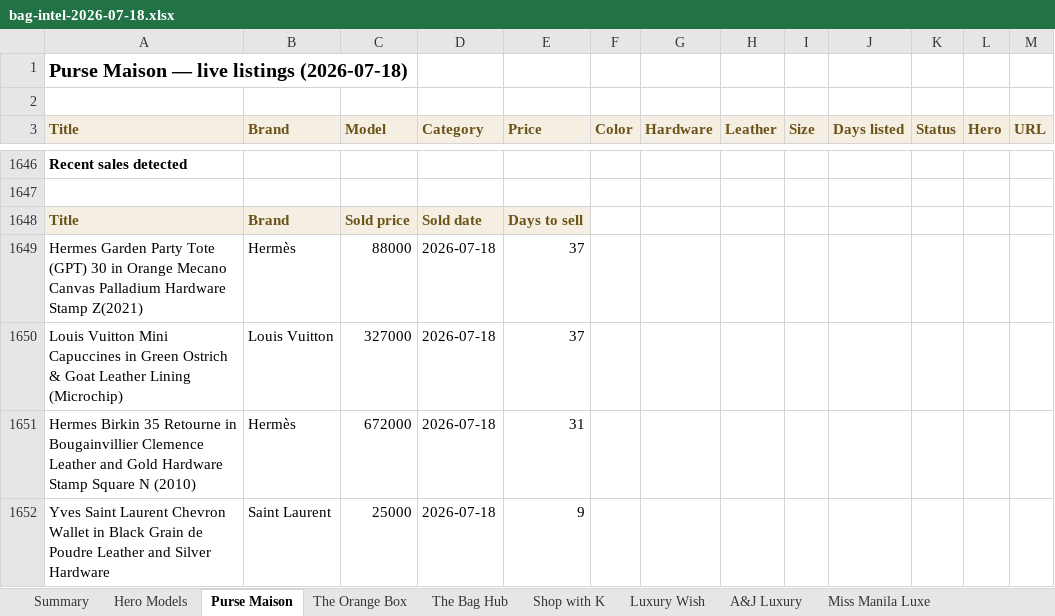
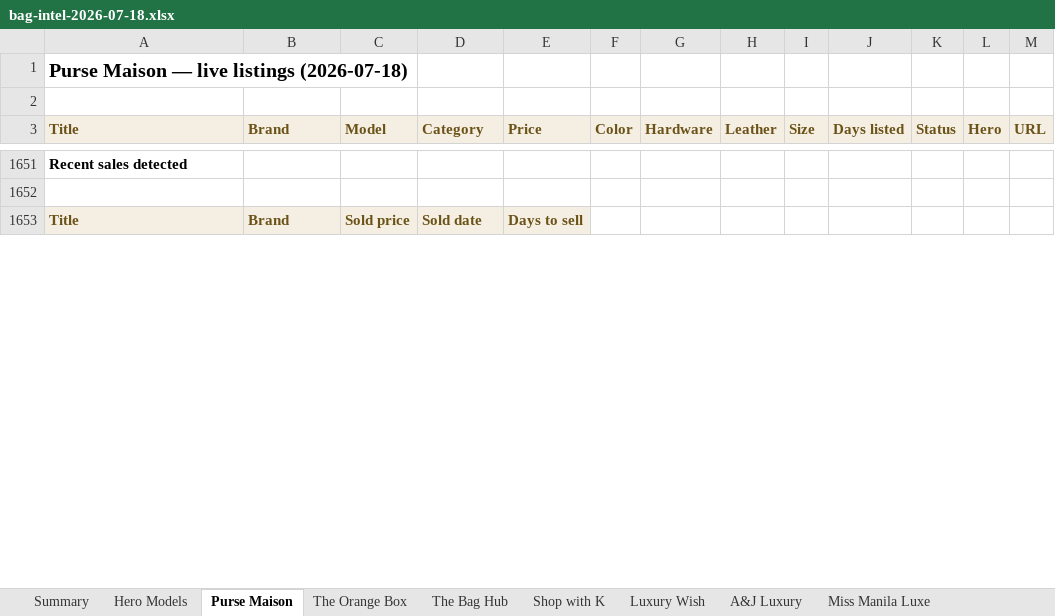
Before and after one commit to rbbincal-cpu/bag-intel, an Excel workbook: exports/bag-intel-2026-07-18.xlsx, sheet Purse Maison, drawn as a sheet; only a part is shown, gaps mark what is left out; values as stored, in another font and other column widths than the file's, no borders; removed rows and columns are numbered as before the commit, all else as after; the diff covers the shown part only; the diff names each change by its address in the sheet, - before the commit and + after, or states it on an @@ line.

```diff
--- a/exports/bag-intel-2026-07-18.xlsx (sheet Purse Maison)
+++ b/exports/bag-intel-2026-07-18.xlsx (sheet Purse Maison)
-row 1649: Hermes Garden Party Tote (GPT) 30 in Orange Mecano Canvas Palladium Hardware Stamp Z(2021) | Hermès | 88000 | 2026-07-18 | 37
-row 1650: Louis Vuitton Mini Capuccines in Green Ostrich & Goat Leather Lining (Microchip) | Louis Vuitton | 327000 | 2026-07-18 | 37
-row 1651: Hermes Birkin 35 Retourne in Bougainvillier Clemence Leather and Gold Hardware Stamp Square N (2010) | Hermès | 672000 | 2026-07-18 | 31
-row 1652: Yves Saint Laurent Chevron Wallet in Black Grain de Poudre Leather and Silver Hardware | Saint Laurent | 25000 | 2026-07-18 | 9
```
Also changed, not shown: 13 added rows, 4 removed rows and 3 edited cells elsewhere in this sheet, sheet Summary, sheet Luxury Wish, 2 other files.
